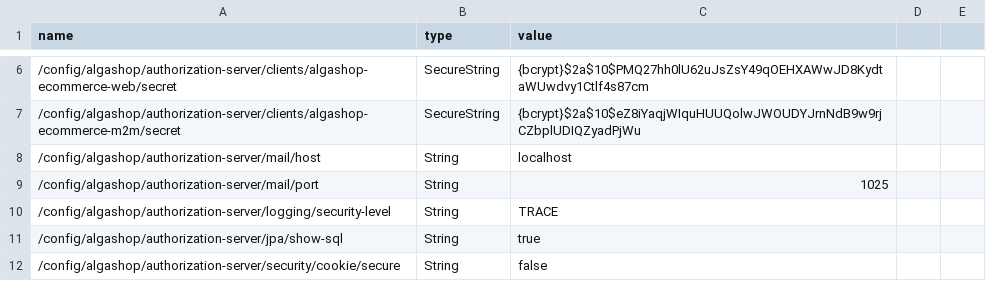
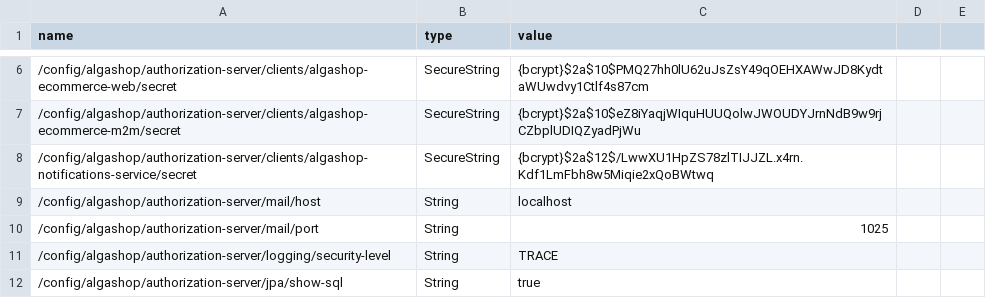
Before and after one commit to gabriel-lima258/algashop-meta, a CSV file: etc/aws/parameters.csv, drawn as a sheet; only a part is shown, gaps mark what is left out; the shorter side is filled out with more unchanged rows; the diff names each change by its address in the sheet, - before the commit and + after, or states it on an @@ line.

Commit message:
chore: secret do cliente do notifications e ponteiros dos submodulos com o resource server

```diff
--- a/etc/aws/parameters.csv
+++ b/etc/aws/parameters.csv
+row 8: /config/algashop/authorization-server/clients/algashop-notifications-service/secret | SecureString | {bcrypt}$2a$12$/LwwXU1HpZS78zlTIJJZL.x4rn.Kdf1LmFbh8w5Miqie2xQoBWtwq
```
